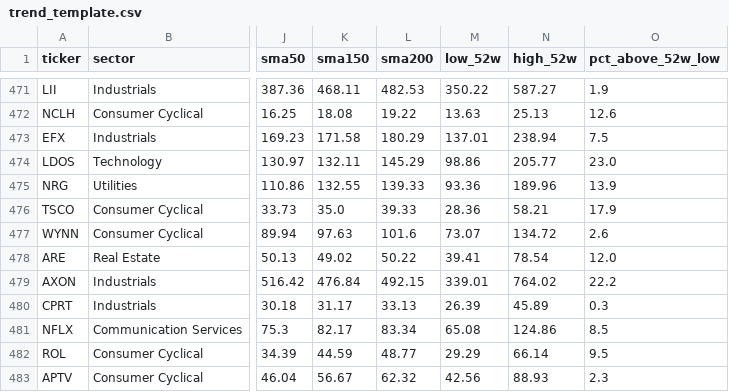
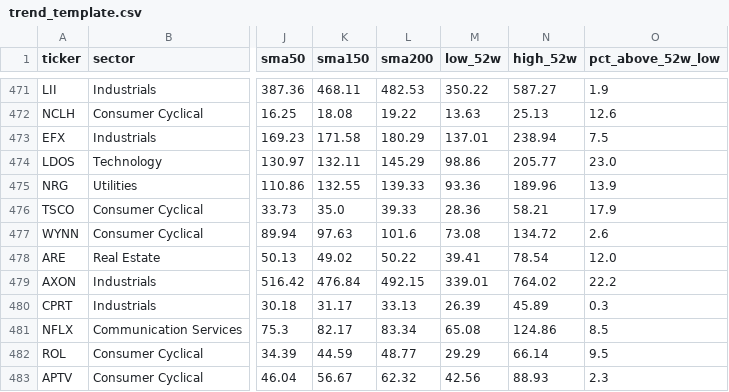
Before and after one commit to bijit-ghosh-de/public-dashboards, a CSV file: trend-template/trend_template.csv, drawn as a sheet; only a part is shown, gaps mark what is left out; the diff covers the shown part only; the diff names each change by its address in the sheet, - before the commit and + after, or states it on an @@ line.

```diff
--- a/trend-template/trend_template.csv
+++ b/trend-template/trend_template.csv
-M477 (low_52w): 73.07
+M477 (low_52w): 73.08
```
Also changed, not shown: 5 edited cells elsewhere in this file, 1 other file.
